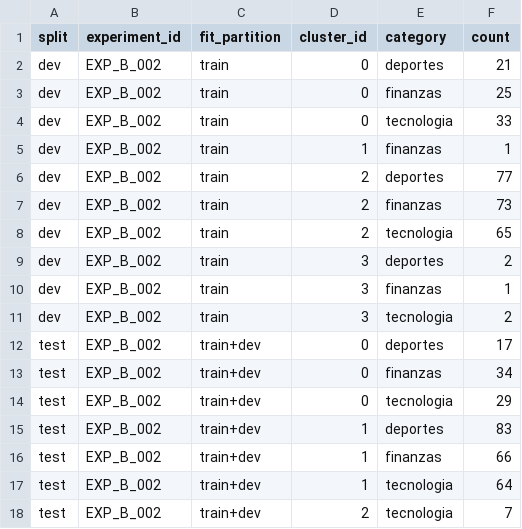
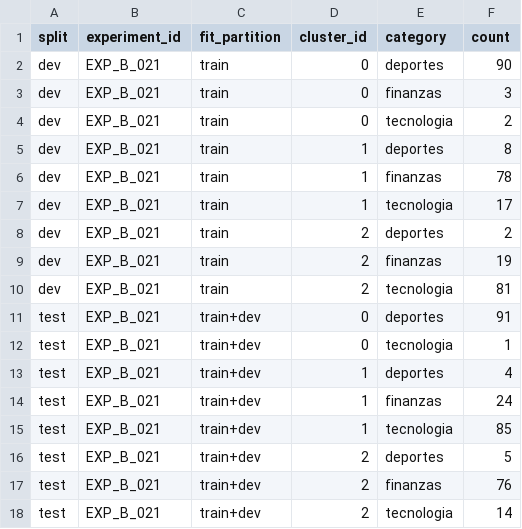
Before and after one commit to LiamSalazar/NewsRetrieval, a TSV file: clustering_contingency.tsv, drawn as a sheet.

```diff
--- a/clustering_contingency.tsv
+++ b/clustering_contingency.tsv
@@ -1,18 +1,18 @@
 split	experiment_id	fit_partition	cluster_id	category	count
-dev	EXP_B_002	train	0	deportes	21
-dev	EXP_B_002	train	0	finanzas	25
-dev	EXP_B_002	train	0	tecnologia	33
-dev	EXP_B_002	train	1	finanzas	1
-dev	EXP_B_002	train	2	deportes	77
-dev	EXP_B_002	train	2	finanzas	73
-dev	EXP_B_002	train	2	tecnologia	65
-dev	EXP_B_002	train	3	deportes	2
-dev	EXP_B_002	train	3	finanzas	1
-dev	EXP_B_002	train	3	tecnologia	2
-test	EXP_B_002	train+dev	0	deportes	17
-test	EXP_B_002	train+dev	0	finanzas	34
-test	EXP_B_002	train+dev	0	tecnologia	29
-test	EXP_B_002	train+dev	1	deportes	83
-test	EXP_B_002	train+dev	1	finanzas	66
-test	EXP_B_002	train+dev	1	tecnologia	64
-test	EXP_B_002	train+dev	2	tecnologia	7
+dev	EXP_B_021	train	0	deportes	90
+dev	EXP_B_021	train	0	finanzas	3
+dev	EXP_B_021	train	0	tecnologia	2
+dev	EXP_B_021	train	1	deportes	8
+dev	EXP_B_021	train	1	finanzas	78
+dev	EXP_B_021	train	1	tecnologia	17
+dev	EXP_B_021	train	2	deportes	2
+dev	EXP_B_021	train	2	finanzas	19
+dev	EXP_B_021	train	2	tecnologia	81
+test	EXP_B_021	train+dev	0	deportes	91
+test	EXP_B_021	train+dev	0	tecnologia	1
+test	EXP_B_021	train+dev	1	deportes	4
+test	EXP_B_021	train+dev	1	finanzas	24
+test	EXP_B_021	train+dev	1	tecnologia	85
+test	EXP_B_021	train+dev	2	deportes	5
+test	EXP_B_021	train+dev	2	finanzas	76
+test	EXP_B_021	train+dev	2	tecnologia	14
```
Also changed, not shown: cluster_summary.tsv, clustering_dev_experiments.tsv, 11 other files.
